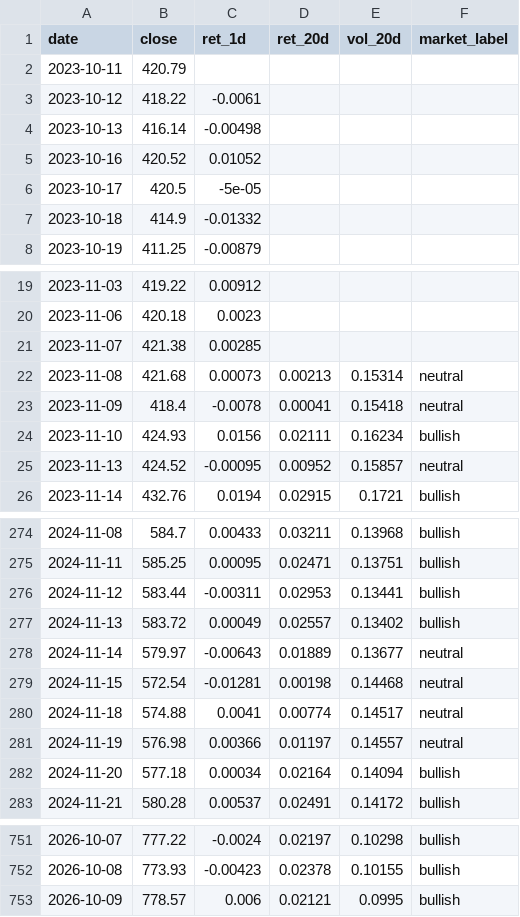
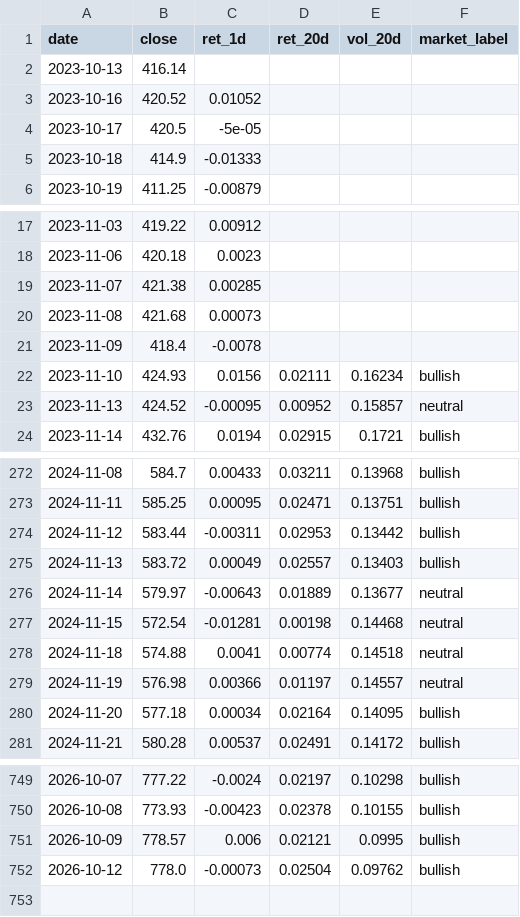
Before and after one commit to batyrkhan9/market-regime-agent, a CSV file: data/market_regime.csv, drawn as a sheet; only a part is shown, gaps mark what is left out; the diff covers the shown part only.

```diff
--- a/data/market_regime.csv
+++ b/data/market_regime.csv
@@ -1,8 +1,6 @@
 date,close,ret_1d,ret_20d,vol_20d,market_label
-2023-10-11,420.79,,,,
-2023-10-12,418.22,-0.0061,,,
-2023-10-13,416.14,-0.00498,,,
+2023-10-13,416.14,,,,
 2023-10-16,420.52,0.01052,,,
 2023-10-17,420.5,-5e-05,,,
-2023-10-18,414.9,-0.01332,,,
+2023-10-18,414.9,-0.01333,,,
 2023-10-19,411.25,-0.00879,,,
@@ -21,4 +19,4 @@ date,close,ret_1d,ret_20d,vol_20d,market_label
 2023-11-07,421.38,0.00285,,,
-2023-11-08,421.68,0.00073,0.00213,0.15314,neutral
-2023-11-09,418.4,-0.0078,0.00041,0.15418,neutral
+2023-11-08,421.68,0.00073,,,
+2023-11-09,418.4,-0.0078,,,
 2023-11-10,424.93,0.0156,0.02111,0.16234,bullish
@@ -275,9 +273,9 @@ date,close,ret_1d,ret_20d,vol_20d,market_label
 2024-11-11,585.25,0.00095,0.02471,0.13751,bullish
-2024-11-12,583.44,-0.00311,0.02953,0.13441,bullish
-2024-11-13,583.72,0.00049,0.02557,0.13402,bullish
+2024-11-12,583.44,-0.00311,0.02953,0.13442,bullish
+2024-11-13,583.72,0.00049,0.02557,0.13403,bullish
 2024-11-14,579.97,-0.00643,0.01889,0.13677,neutral
 2024-11-15,572.54,-0.01281,0.00198,0.14468,neutral
-2024-11-18,574.88,0.0041,0.00774,0.14517,neutral
+2024-11-18,574.88,0.0041,0.00774,0.14518,neutral
 2024-11-19,576.98,0.00366,0.01197,0.14557,neutral
-2024-11-20,577.18,0.00034,0.02164,0.14094,bullish
+2024-11-20,577.18,0.00034,0.02164,0.14095,bullish
 2024-11-21,580.28,0.00537,0.02491,0.14172,bullish
@@ -753 +751,2 @@ date,close,ret_1d,ret_20d,vol_20d,market_label
 2026-10-09,778.57,0.006,0.02121,0.0995,bullish
+2026-10-12,778.0,-0.00073,0.02504,0.09762,bullish
```
Also changed, not shown: 34 edited cells elsewhere in this file, data/signals.csv, 1 other file.
